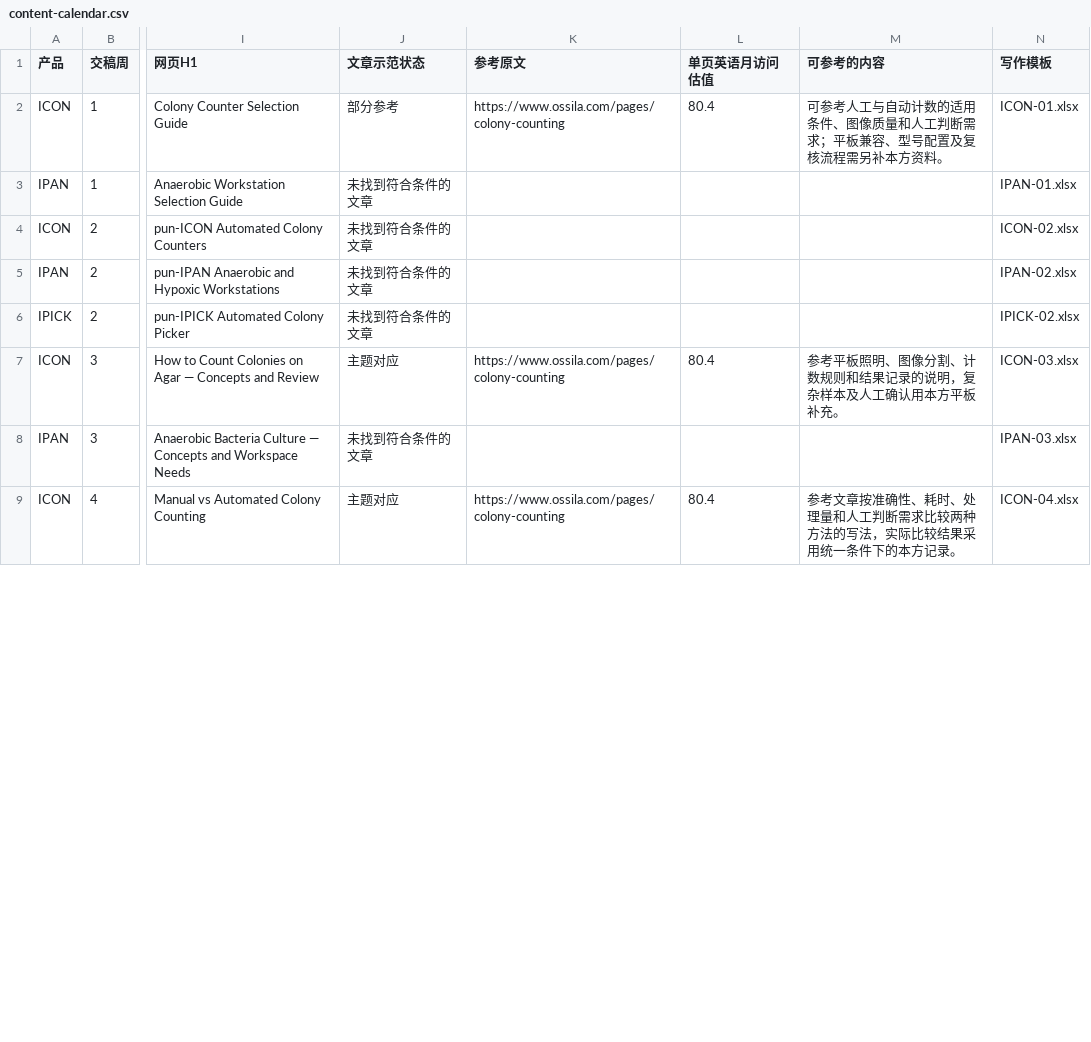
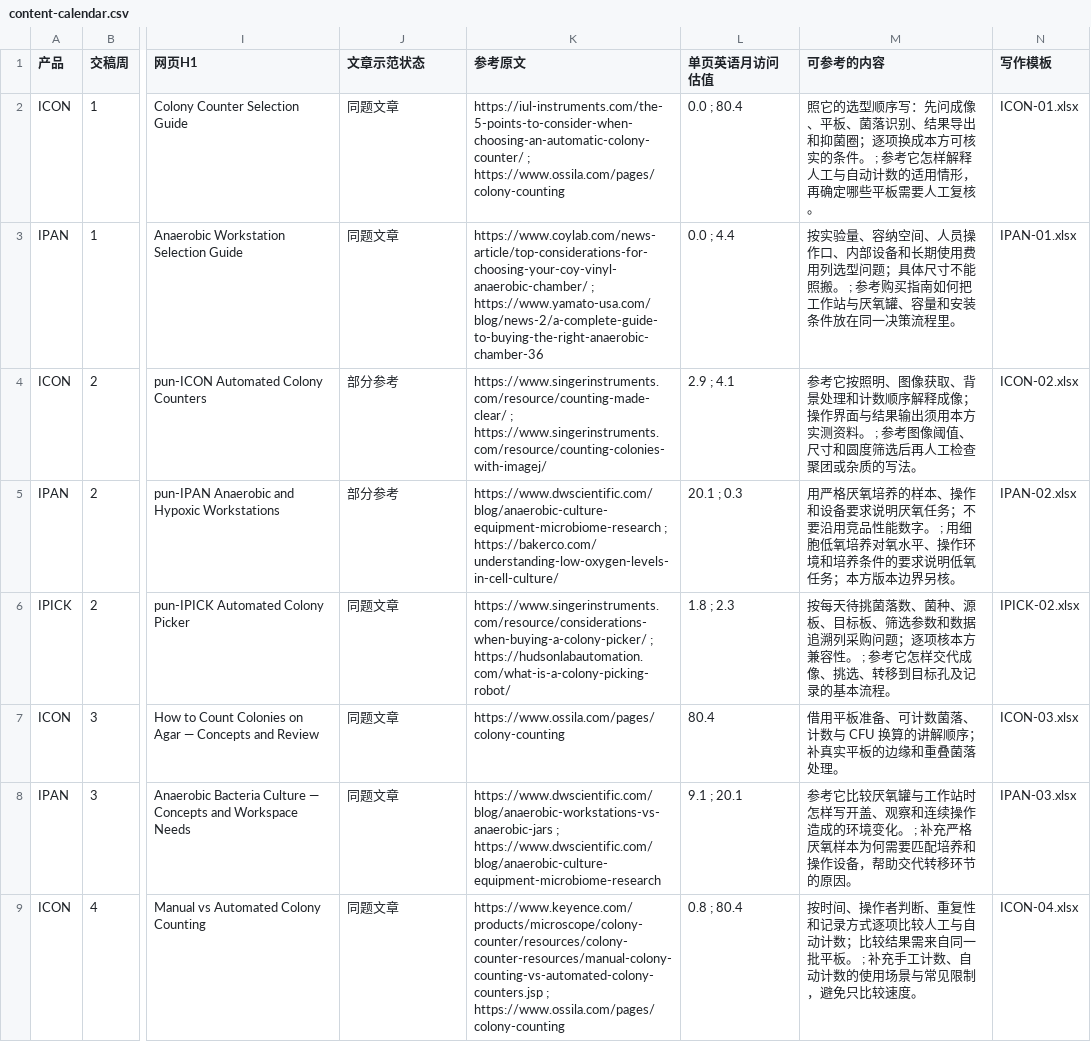
Before and after one commit to kkfy088/kkfy088.github.io, a CSV file: punmicro/8weeks_content_plan_final/content-calendar.csv, drawn as a sheet; only a part is shown, gaps mark what is left out; the diff covers the shown part only; the diff names each change by its address in the sheet, - before the commit and + after, or states it on an @@ line.

Commit message:
Refresh all 20 content plan article examples

```diff
--- a/punmicro/8weeks_content_plan_final/content-calendar.csv
+++ b/punmicro/8weeks_content_plan_final/content-calendar.csv
-J2 (文章示范状态): 部分参考
+J2 (文章示范状态): 同题文章
-K2 (参考原文): https://www.ossila.com/pages/colony-counting
+K2 (参考原文): https://iul-instruments.com/the-5-points-to-consider-when-choosing-an-automatic-colony-counter/ ; https://www.ossila.com/pages/colony-counting
-L2 (单页英语月访问估值): 80.4
+L2 (单页英语月访问估值): 0.0 ; 80.4
-M2 (可参考的内容): 可参考人工与自动计数的适用条件、图像质量和人工判断需求；平板兼容、型号配置及复核流程需另补本方资料。
+M2 (可参考的内容): 照它的选型顺序写：先问成像、平板、菌落识别、结果导出和抑菌圈；逐项换成本方可核实的条件。 ; 参考它怎样解释人工与自动计数的适用情形，再确定哪些平板需要人工复核。
-J3 (文章示范状态): 未找到符合条件的文章
+J3 (文章示范状态): 同题文章
-K3 (参考原文): (empty)
+K3 (参考原文): https://www.coylab.com/news-article/top-considerations-for-choosing-your-coy-vinyl-anaerobic-chamber/ ; https://www.yamato-usa.com/blog/news-2/a-complete-guide-to-buying-the-right-anaerobic-chamber-36
-L3 (单页英语月访问估值): (empty)
+L3 (单页英语月访问估值): 0.0 ; 4.4
-M3 (可参考的内容): (empty)
+M3 (可参考的内容): 按实验量、容纳空间、人员操作口、内部设备和长期使用费用列选型问题；具体尺寸不能照搬。 ; 参考购买指南如何把工作站与厌氧罐、容量和安装条件放在同一决策流程里。
-J4:J5 (文章示范状态): 未找到符合条件的文章
+J4:J5 (文章示范状态): 部分参考
-K4 (参考原文): (empty)
+K4 (参考原文): https://www.singerinstruments.com/resource/counting-made-clear/ ; https://www.singerinstruments.com/resource/counting-colonies-with-imagej/
-L4 (单页英语月访问估值): (empty)
+L4 (单页英语月访问估值): 2.9 ; 4.1
-M4 (可参考的内容): (empty)
+M4 (可参考的内容): 参考它按照明、图像获取、背景处理和计数顺序解释成像；操作界面与结果输出须用本方实测资料。 ; 参考图像阈值、尺寸和圆度筛选后再人工检查聚团或杂质的写法。
-K5 (参考原文): (empty)
+K5 (参考原文): https://www.dwscientific.com/blog/anaerobic-culture-equipment-microbiome-research ; https://bakerco.com/understanding-low-oxygen-levels-in-cell-culture/
-L5 (单页英语月访问估值): (empty)
+L5 (单页英语月访问估值): 20.1 ; 0.3
-M5 (可参考的内容): (empty)
+M5 (可参考的内容): 用严格厌氧培养的样本、操作和设备要求说明厌氧任务；不要沿用竞品性能数字。 ; 用细胞低氧培养对氧水平、操作环境和培养条件的要求说明低氧任务；本方版本边界另核。
-J6 (文章示范状态): 未找到符合条件的文章
+J6 (文章示范状态): 同题文章
-K6 (参考原文): (empty)
+K6 (参考原文): https://www.singerinstruments.com/resource/considerations-when-buying-a-colony-picker/ ; https://hudsonlabautomation.com/what-is-a-colony-picking-robot/
-L6 (单页英语月访问估值): (empty)
+L6 (单页英语月访问估值): 1.8 ; 2.3
-M6 (可参考的内容): (empty)
+M6 (可参考的内容): 按每天待挑菌落数、菌种、源板、目标板、筛选参数和数据追溯列采购问题；逐项核本方兼容性。 ; 参考它怎样交代成像、挑选、转移到目标孔及记录的基本流程。
-J7 (文章示范状态): 主题对应
+J7 (文章示范状态): 同题文章
-M7 (可参考的内容): 参考平板照明、图像分割、计数规则和结果记录的说明，复杂样本及人工确认用本方平板补充。
+M7 (可参考的内容): 借用平板准备、可计数菌落、计数与 CFU 换算的讲解顺序；补真实平板的边缘和重叠菌落处理。
-J8 (文章示范状态): 未找到符合条件的文章
+J8 (文章示范状态): 同题文章
-K8 (参考原文): (empty)
+K8 (参考原文): https://www.dwscientific.com/blog/anaerobic-workstations-vs-anaerobic-jars ; https://www.dwscientific.com/blog/anaerobic-culture-equipment-microbiome-research
-L8 (单页英语月访问估值): (empty)
+L8 (单页英语月访问估值): 9.1 ; 20.1
-M8 (可参考的内容): (empty)
+M8 (可参考的内容): 参考它比较厌氧罐与工作站时怎样写开盖、观察和连续操作造成的环境变化。 ; 补充严格厌氧样本为何需要匹配培养和操作设备，帮助交代转移环节的原因。
-J9 (文章示范状态): 主题对应
+J9 (文章示范状态): 同题文章
-K9 (参考原文): https://www.ossila.com/pages/colony-counting
+K9 (参考原文): https://www.keyence.com/products/microscope/colony-counter/resources/colony-counter-resources/manual-colony-counting-vs-automated-colony-counters.jsp ; https://www.ossila.com/pages/colony-counting
-L9 (单页英语月访问估值): 80.4
+L9 (单页英语月访问估值): 0.8 ; 80.4
-M9 (可参考的内容): 参考文章按准确性、耗时、处理量和人工判断需求比较两种方法的写法，实际比较结果采用统一条件下的本方记录。
+M9 (可参考的内容): 按时间、操作者判断、重复性和记录方式逐项比较人工与自动计数；比较结果需来自同一批平板。 ; 补充手工计数、自动计数的使用场景与常见限制，避免只比较速度。
```
Also changed, not shown: 44 edited cells elsewhere in this file, punmicro/rd-content-meeting-20261029/content-calendar.csv, 3 other files.
